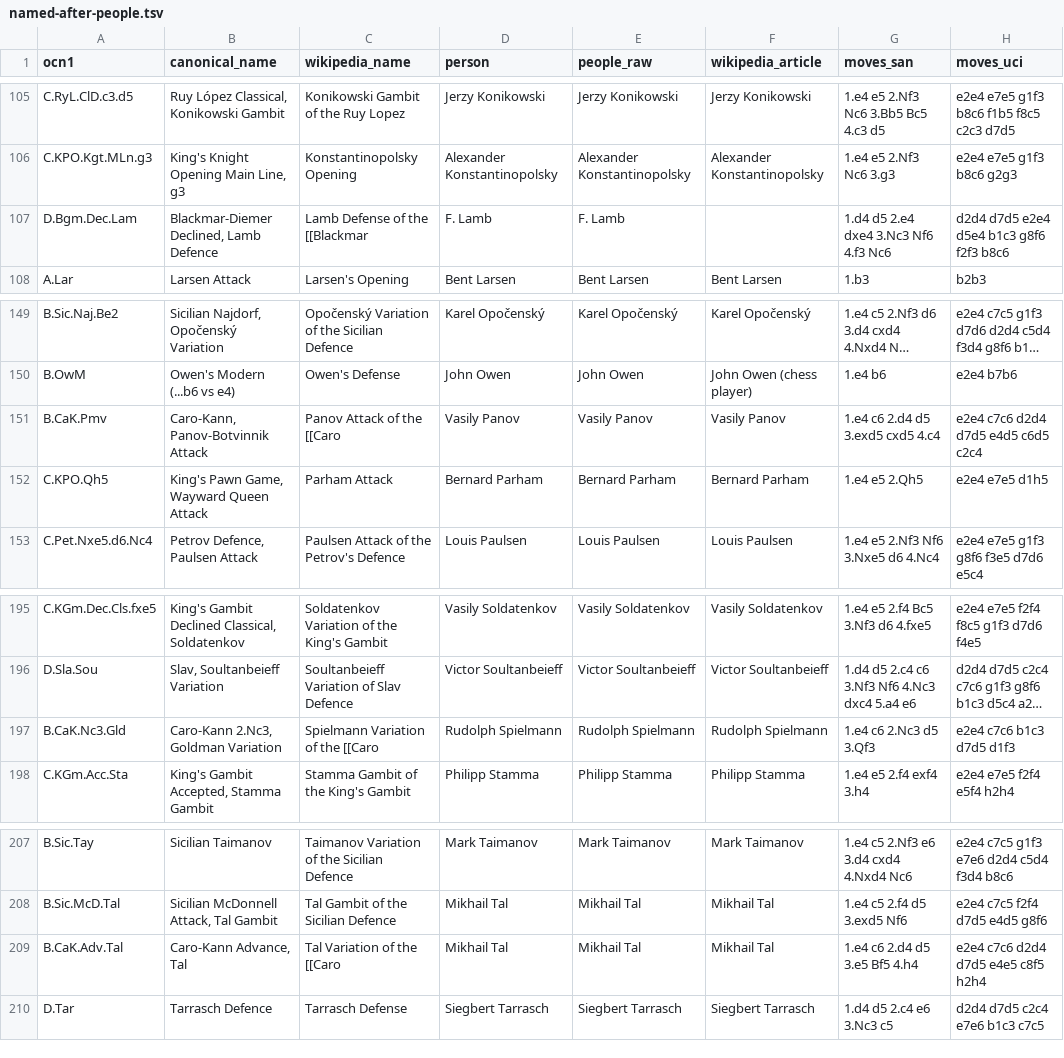
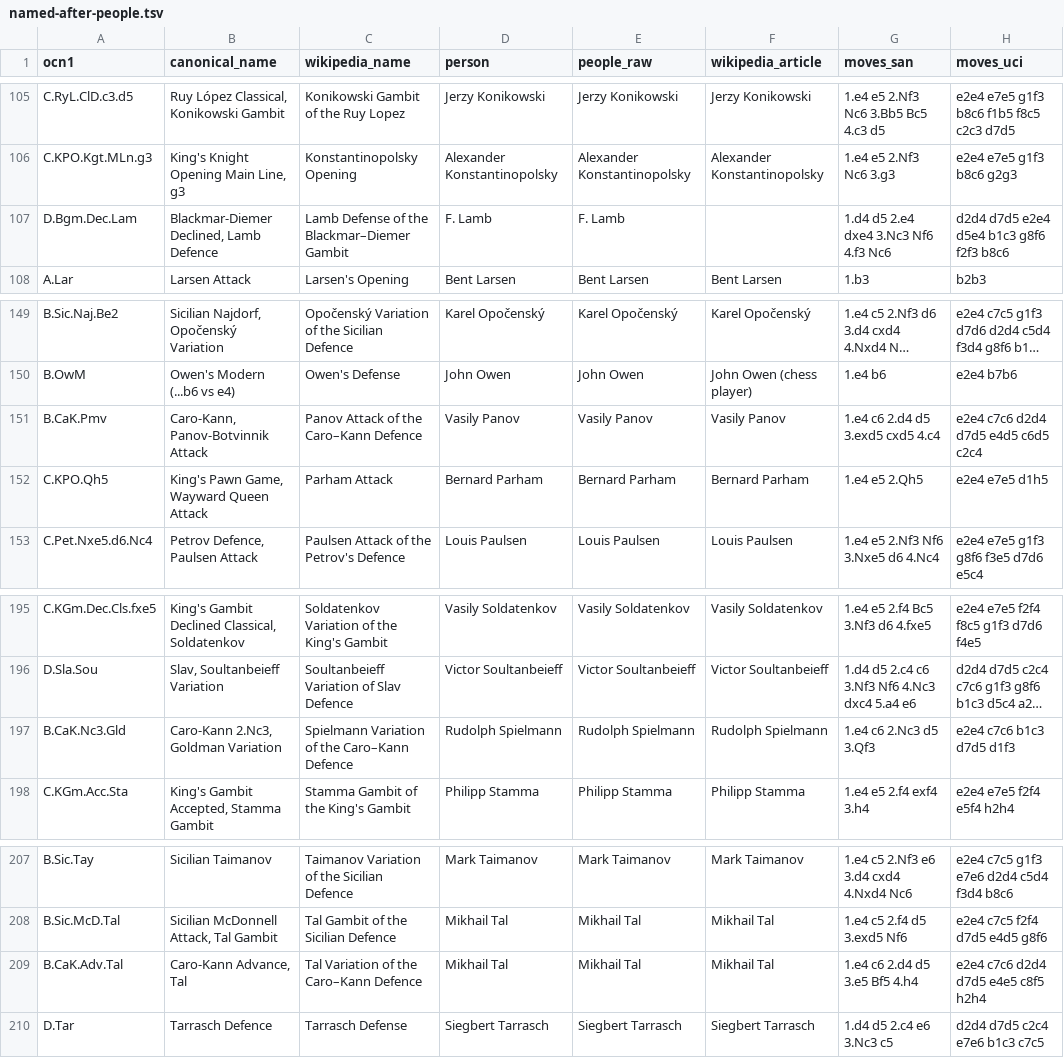
Before and after one commit to escacsfigueres/ocn, a TSV file: docs/evidence/eponyms/named-after-people.tsv, drawn as a sheet; only a part is shown, gaps mark what is left out; long unchanged cells end in …; the diff covers the shown part only; the diff names each change by its address in the sheet, - before the commit and + after, or states it on an @@ line.

```diff
--- a/docs/evidence/eponyms/named-after-people.tsv
+++ b/docs/evidence/eponyms/named-after-people.tsv
-C107 (wikipedia_name): Lamb Defense of the [[Blackmar
+C107 (wikipedia_name): Lamb Defense of the Blackmar–Diemer Gambit
-C151 (wikipedia_name): Panov Attack of the [[Caro
+C151 (wikipedia_name): Panov Attack of the Caro–Kann Defence
-C197 (wikipedia_name): Spielmann Variation of the [[Caro
+C197 (wikipedia_name): Spielmann Variation of the Caro–Kann Defence
-C209 (wikipedia_name): Tal Variation of the [[Caro
+C209 (wikipedia_name): Tal Variation of the Caro–Kann Defence
```
Also changed, not shown: 17 edited cells elsewhere in this file, 5 other files.
